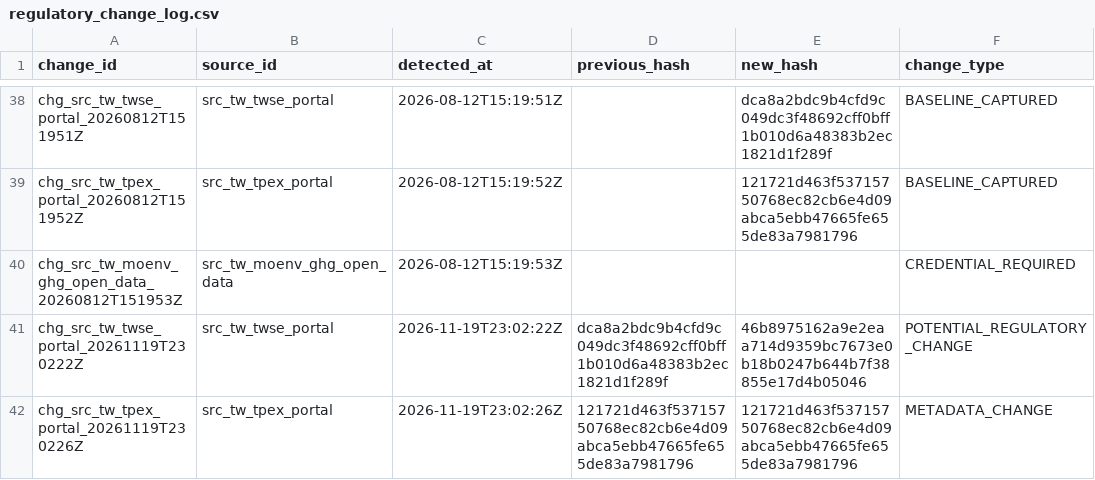
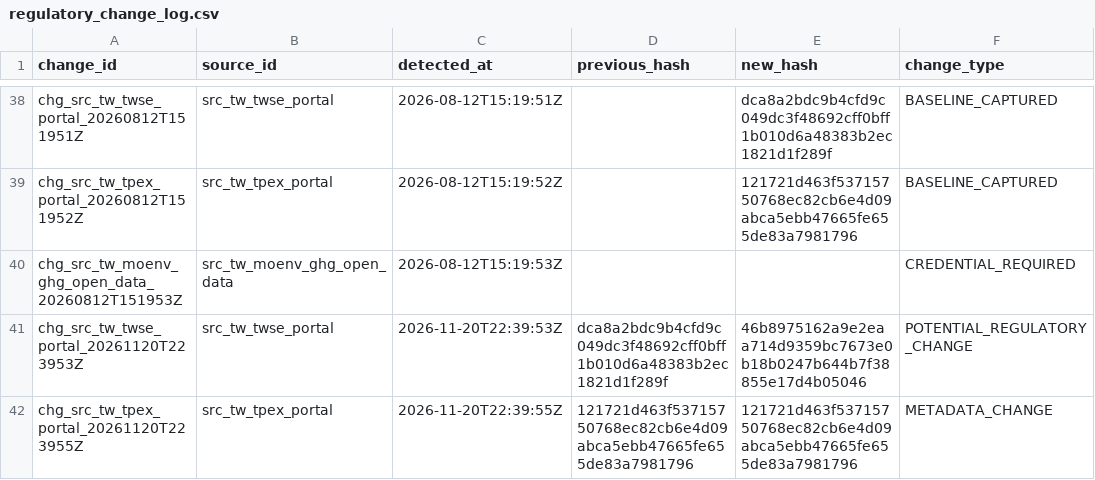
Before and after one commit to Ting-En-Chien/carbon-evidence-ledger-tw, a CSV file: data/regulatory/regulatory_change_log.csv, drawn as a sheet; only a part is shown, gaps mark what is left out; the diff names each change by its address in the sheet, - before the commit and + after, or states it on an @@ line.

```diff
--- a/data/regulatory/regulatory_change_log.csv
+++ b/data/regulatory/regulatory_change_log.csv
-A41 (change_id): chg_src_tw_twse_portal_20261119T230222Z
+A41 (change_id): chg_src_tw_twse_portal_20261120T223953Z
-C41 (detected_at): 2026-11-19T23:02:22Z
+C41 (detected_at): 2026-11-20T22:39:53Z
-A42 (change_id): chg_src_tw_tpex_portal_20261119T230226Z
+A42 (change_id): chg_src_tw_tpex_portal_20261120T223955Z
-C42 (detected_at): 2026-11-19T23:02:26Z
+C42 (detected_at): 2026-11-20T22:39:55Z
```
Also changed, not shown: data/regulatory/source_freshness_state.csv, 3 other files.
